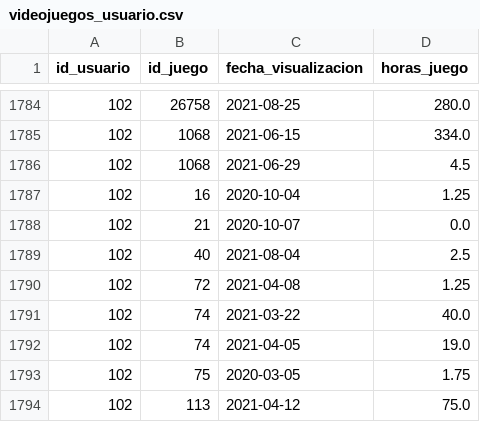
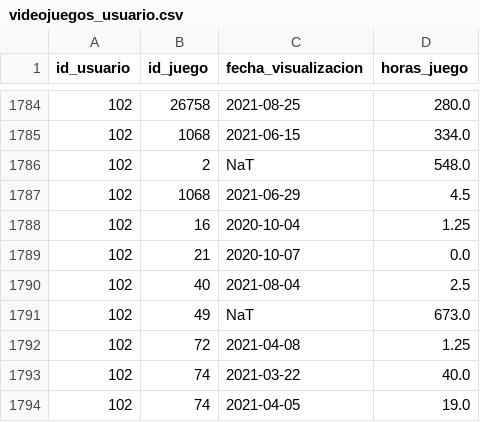
Before and after one commit to 0Cris0/Datos_basados99, a CSV file: Dataset/videojuegos_usuario.csv, drawn as a sheet; only a part is shown, gaps mark what is left out; the shorter side is filled out with more unchanged rows; the diff names each change by its address in the sheet, - before the commit and + after, or states it on an @@ line.

```diff
--- a/Dataset/videojuegos_usuario.csv
+++ b/Dataset/videojuegos_usuario.csv
+row 1786: 102 | 2 | NaT | 548.0
+row 1791: 102 | 49 | NaT | 673.0
```
Also changed, not shown: 1 other file.
